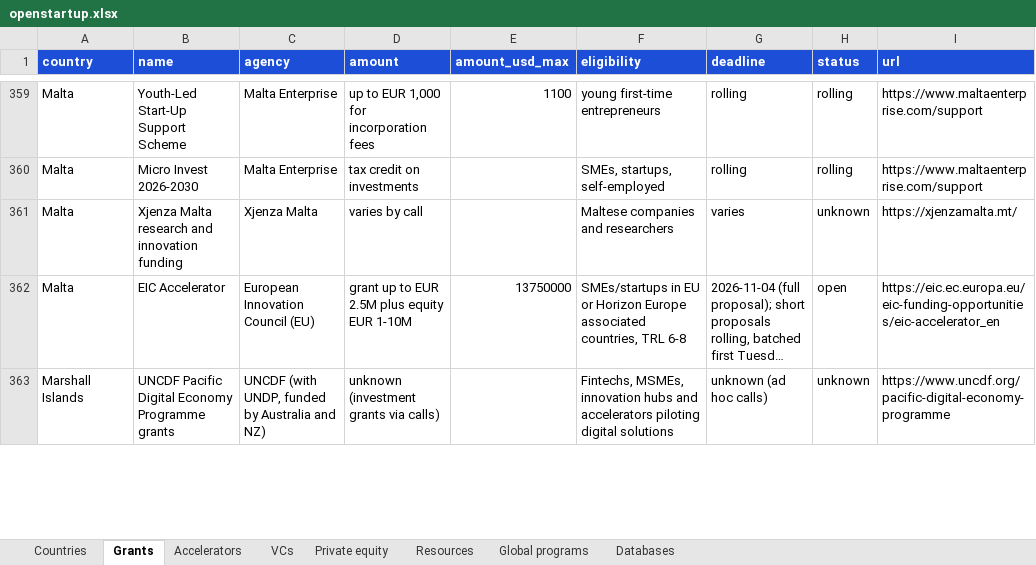
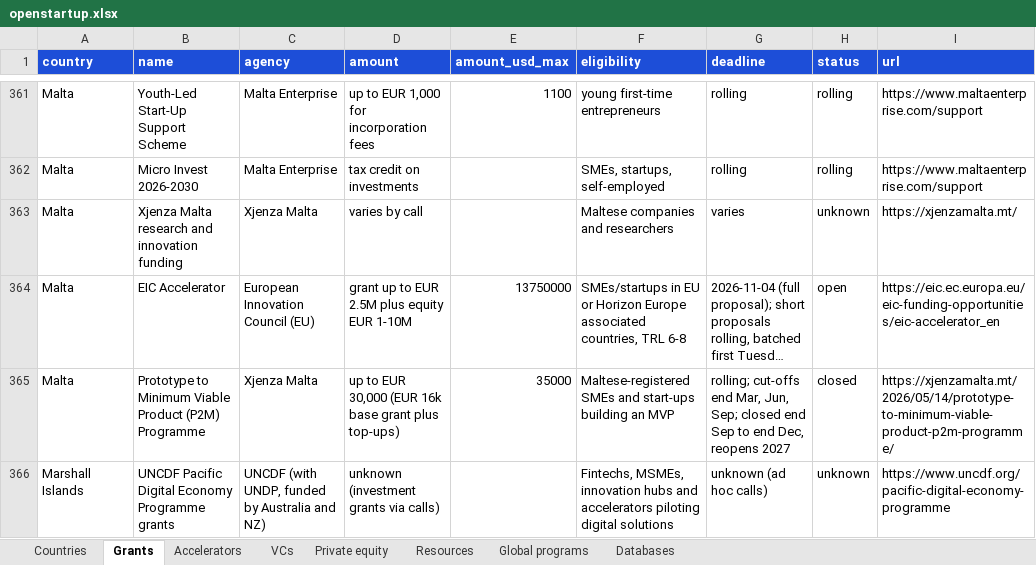
Before and after one commit to FrozenFishe/openstartup, an Excel workbook: data/openstartup.xlsx, sheet Grants, drawn as a sheet; only a part is shown, gaps mark what is left out; long unchanged cells end in …; values as stored, in another font and other column widths than the file's, no borders; the diff covers the shown part only; the diff names each change by its address in the sheet, - before the commit and + after, or states it on an @@ line.

```diff
--- a/data/openstartup.xlsx (sheet Grants)
+++ b/data/openstartup.xlsx (sheet Grants)
+row 365: Malta | Prototype to Minimum Viable Product (P2M) Programme | Xjenza Malta | up to EUR 30,000 (EUR 16k base grant plus top-ups) | 35000 | Maltese-registered SMEs and start-ups building an MVP | rolling; cut-offs end Mar, Jun, Sep; closed end Sep to end Dec, reopens 2027 | closed | https://xjenzamalta.mt/2026/05/14/prototype-to-minimum-viable-product-p2m-programme/
```
Also changed, not shown: 4 added rows and 21 edited cells elsewhere in this sheet, sheet VCs, sheet Accelerators, sheet Countries, sheet Resources, docs/data/openstartup.xlsx, 30 other files.
